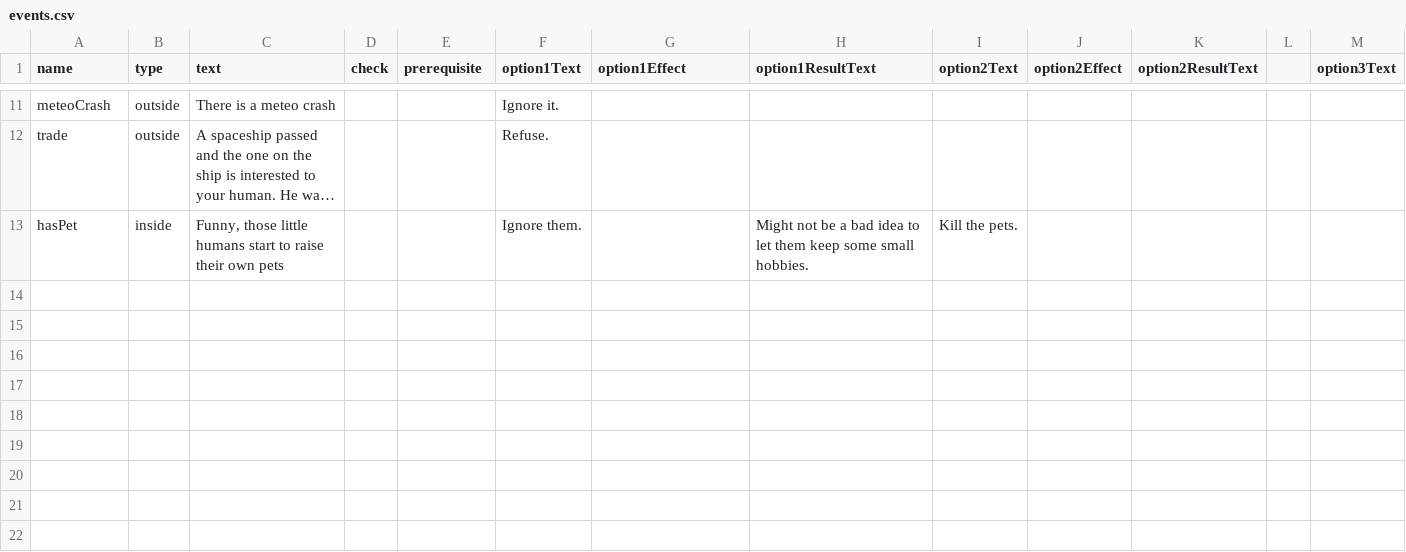
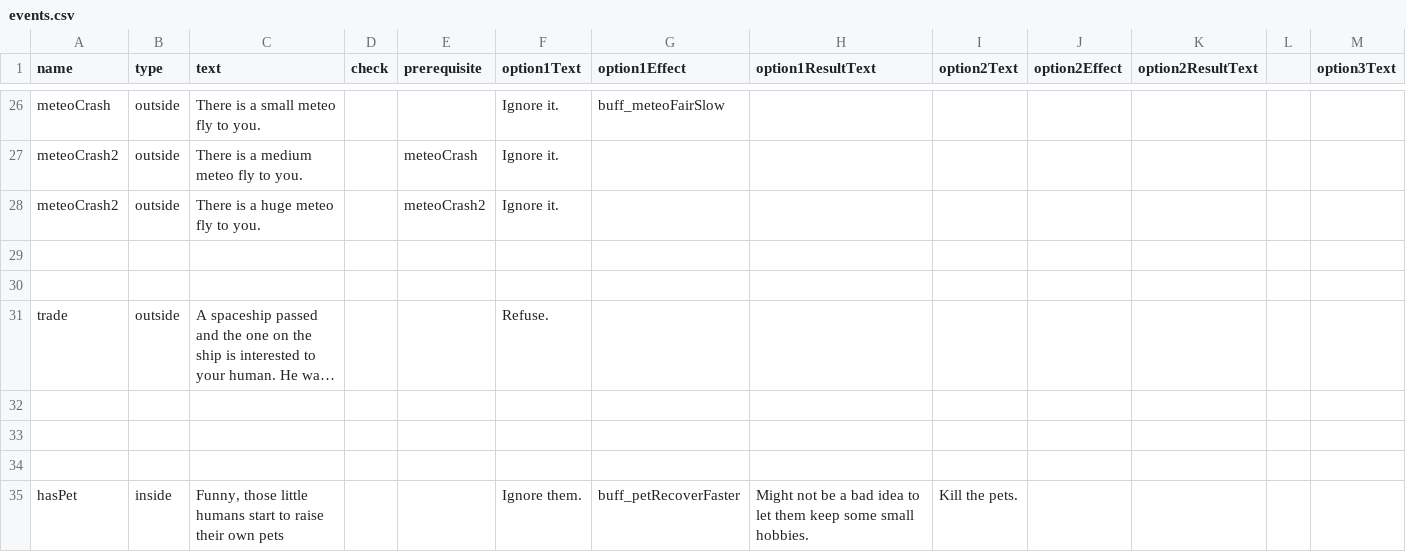
Before and after one commit to shshwdr/octopusNotAlone, a CSV file: Assets/Resources/csv/events.csv, drawn as a sheet; only a part is shown, gaps mark what is left out; long unchanged cells end in …; addresses are those after the commit; rows hold the shown columns only; the diff covers the shown part only; the diff names each change by its address in the sheet, - before the commit and + after, or states it on an @@ line.

Commit message:
add buff

```diff
--- a/Assets/Resources/csv/events.csv
+++ b/Assets/Resources/csv/events.csv
-C26 (text): There is a meteo crash
+C26 (text): There is a small meteo fly to you.
-G26 (option1Effect): (empty)
+G26 (option1Effect): buff_meteoFairSlow
+row 27: meteoCrash2 | outside | There is a medium meteo fly to you. |  | meteoCrash | Ignore it.
+row 28: meteoCrash2 | outside | There is a huge meteo fly to you. |  | meteoCrash2 | Ignore it.
+row 29: (empty)
+row 30: (empty)
+row 32: (empty)
+row 33: (empty)
+row 34: (empty)
-G35 (option1Effect): (empty)
+G35 (option1Effect): buff_petRecoverFaster
```
Also changed, not shown: 24 added rows and 24 edited cells elsewhere in this file, 16 other files.
